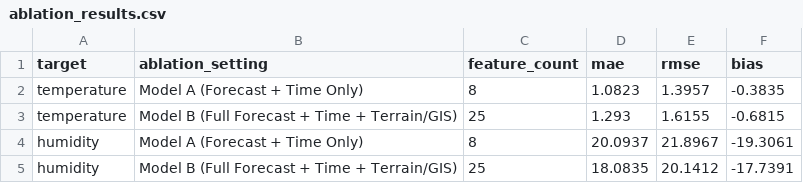
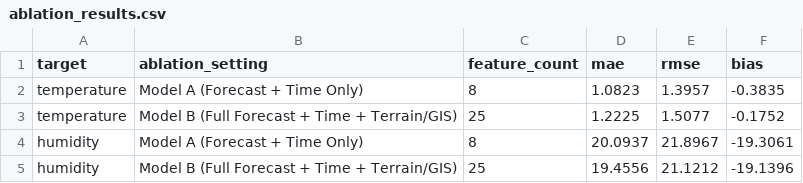
Before and after one commit to adhithya641/GramaDrishti, a CSV file: data/processed/models/ablation_results.csv, drawn as a sheet.

```diff
--- a/data/processed/models/ablation_results.csv
+++ b/data/processed/models/ablation_results.csv
@@ -2,4 +2,4 @@ target,ablation_setting,feature_count,mae,rmse,bias
 temperature,Model A (Forecast + Time Only),8,1.0823,1.3957,-0.3835
-temperature,Model B (Full Forecast + Time + Terrain/GIS),25,1.293,1.6155,-0.6815
+temperature,Model B (Full Forecast + Time + Terrain/GIS),25,1.2225,1.5077,-0.1752
 humidity,Model A (Forecast + Time Only),8,20.0937,21.8967,-19.3061
-humidity,Model B (Full Forecast + Time + Terrain/GIS),25,18.0835,20.1412,-17.7391
+humidity,Model B (Full Forecast + Time + Terrain/GIS),25,19.4556,21.1212,-19.1396
```
Also changed, not shown: 10 other files.
